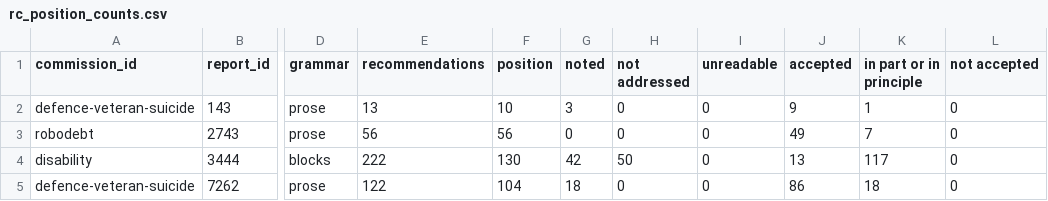
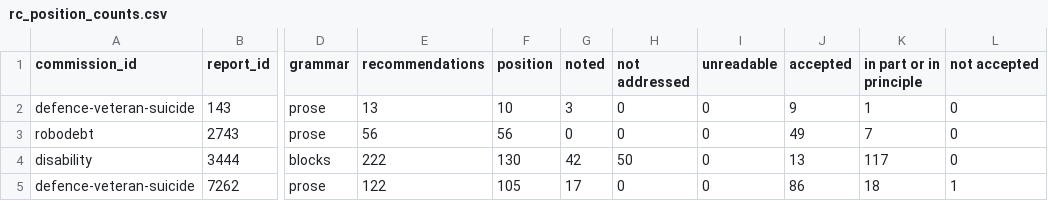
Before and after one commit to toohardbasket-lab/toohardbasket, a CSV file: scraper/data/rc_position_counts.csv, drawn as a sheet; only a part is shown, gaps mark what is left out; the diff names each change by its address in the sheet, - before the commit and + after, or states it on an @@ line.

```diff
--- a/scraper/data/rc_position_counts.csv
+++ b/scraper/data/rc_position_counts.csv
-F5 (position): 104
+F5 (position): 105
-G5 (noted): 18
+G5 (noted): 17
-L5 (not accepted): 0
+L5 (not accepted): 1
```
Also changed, not shown: scraper/data/rc_positions.csv, 1 other file.
